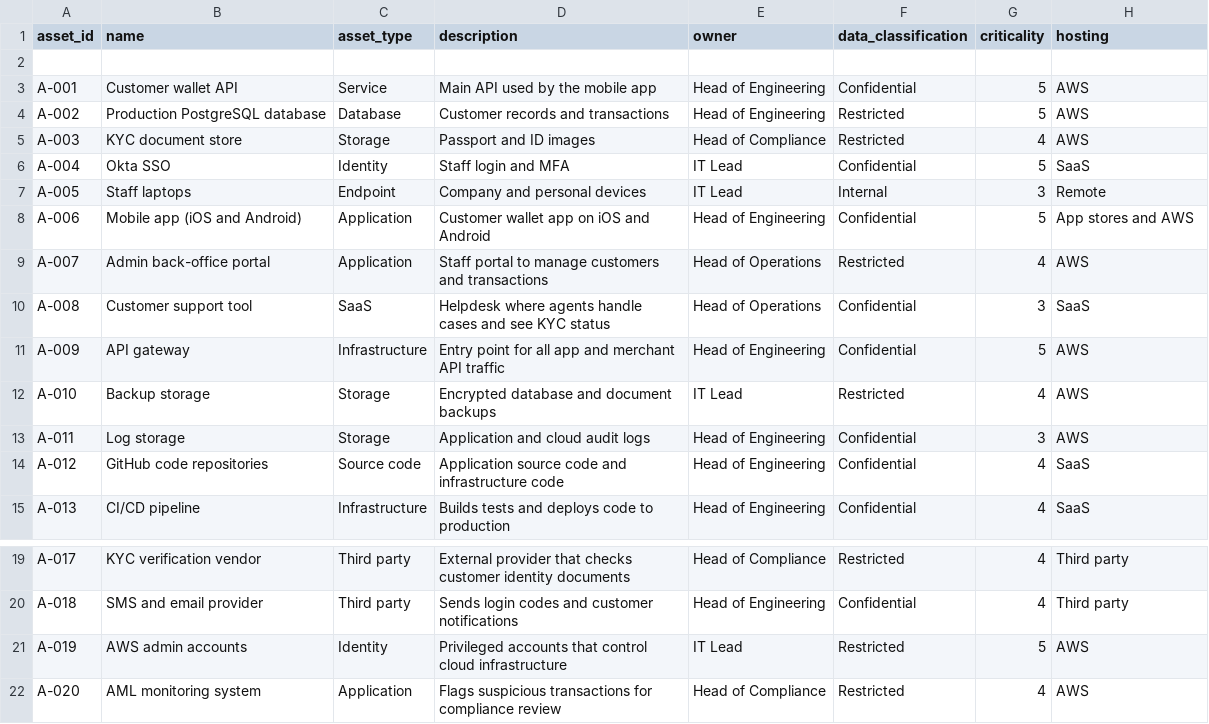
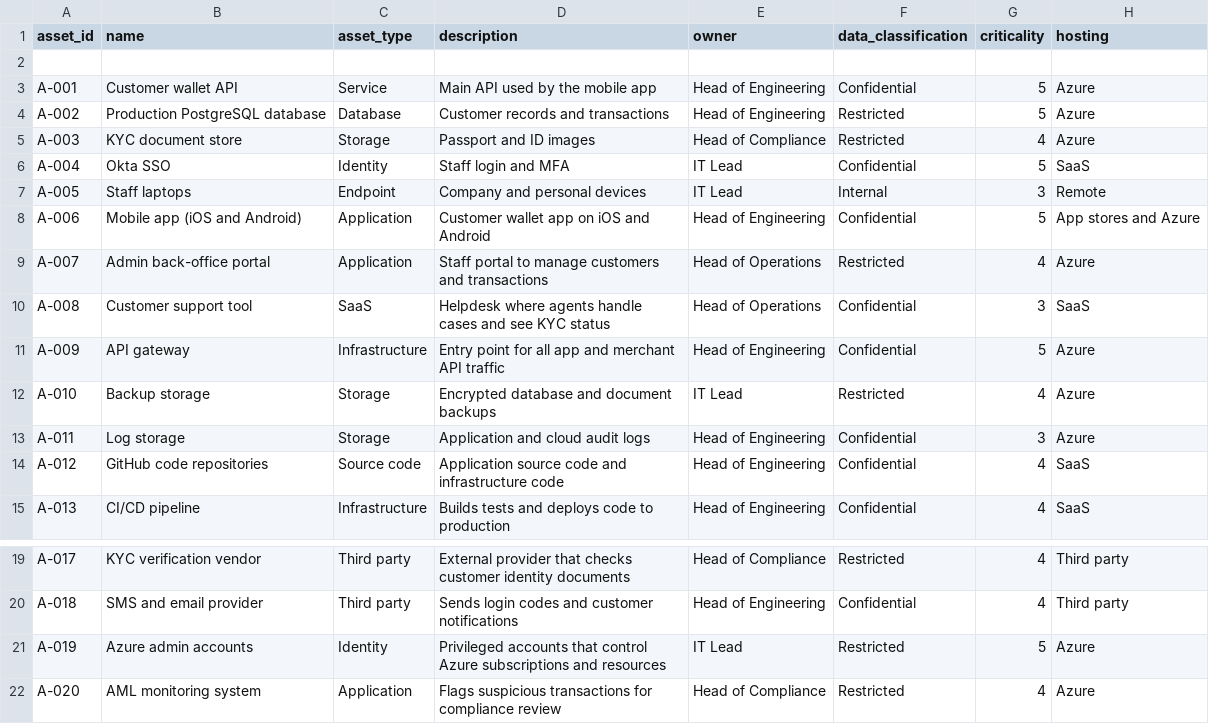
Before and after one commit to Rithwik23M/harbourpay-security-risk-assessment, a CSV file: data/assets.csv, drawn as a sheet; only a part is shown, gaps mark what is left out.

Commit message:
Migrate asset hosting from AWS to Azure
Updated hosting environments for assets from AWS to Azure.

```diff
--- a/data/assets.csv
+++ b/data/assets.csv
@@ -2,13 +2,13 @@ asset_id,name,asset_type,description,owner,data_classification,criticality,hosti
 
-A-001,Customer wallet API,Service,Main API used by the mobile app,Head of Engineering,Confidential,5,AWS
-A-002,Production PostgreSQL database,Database,Customer records and transactions,Head of Engineering,Restricted,5,AWS
-A-003,KYC document store,Storage,Passport and ID images,Head of Compliance,Restricted,4,AWS
+A-001,Customer wallet API,Service,Main API used by the mobile app,Head of Engineering,Confidential,5,Azure
+A-002,Production PostgreSQL database,Database,Customer records and transactions,Head of Engineering,Restricted,5,Azure
+A-003,KYC document store,Storage,Passport and ID images,Head of Compliance,Restricted,4,Azure
 A-004,Okta SSO,Identity,Staff login and MFA,IT Lead,Confidential,5,SaaS
 A-005,Staff laptops,Endpoint,Company and personal devices,IT Lead,Internal,3,Remote
-A-006,Mobile app (iOS and Android),Application,Customer wallet app on iOS and Android,Head of Engineering,Confidential,5,App stores and AWS
-A-007,Admin back-office portal,Application,Staff portal to manage customers and transactions,Head of Operations,Restricted,4,AWS
+A-006,Mobile app (iOS and Android),Application,Customer wallet app on iOS and Android,Head of Engineering,Confidential,5,App stores and Azure
+A-007,Admin back-office portal,Application,Staff portal to manage customers and transactions,Head of Operations,Restricted,4,Azure
 A-008,Customer support tool,SaaS,Helpdesk where agents handle cases and see KYC status,Head of Operations,Confidential,3,SaaS
-A-009,API gateway,Infrastructure,Entry point for all app and merchant API traffic,Head of Engineering,Confidential,5,AWS
-A-010,Backup storage,Storage,Encrypted database and document backups,IT Lead,Restricted,4,AWS
-A-011,Log storage,Storage,Application and cloud audit logs,Head of Engineering,Confidential,3,AWS
+A-009,API gateway,Infrastructure,Entry point for all app and merchant API traffic,Head of Engineering,Confidential,5,Azure
+A-010,Backup storage,Storage,Encrypted database and document backups,IT Lead,Restricted,4,Azure
+A-011,Log storage,Storage,Application and cloud audit logs,Head of Engineering,Confidential,3,Azure
 A-012,GitHub code repositories,Source code,Application source code and infrastructure code,Head of Engineering,Confidential,4,SaaS
@@ -20,3 +20,3 @@ A-017,KYC verification vendor,Third party,External provider that checks customer
 A-018,SMS and email provider,Third party,Sends login codes and customer notifications,Head of Engineering,Confidential,4,Third party
-A-019,AWS admin accounts,Identity,Privileged accounts that control cloud infrastructure,IT Lead,Restricted,5,AWS
-A-020,AML monitoring system,Application,Flags suspicious transactions for compliance review,Head of Compliance,Restricted,4,AWS
+A-019,Azure admin accounts,Identity,Privileged accounts that control Azure subscriptions and resources,IT Lead,Restricted,5,Azure
+A-020,AML monitoring system,Application,Flags suspicious transactions for compliance review,Head of Compliance,Restricted,4,Azure
```
